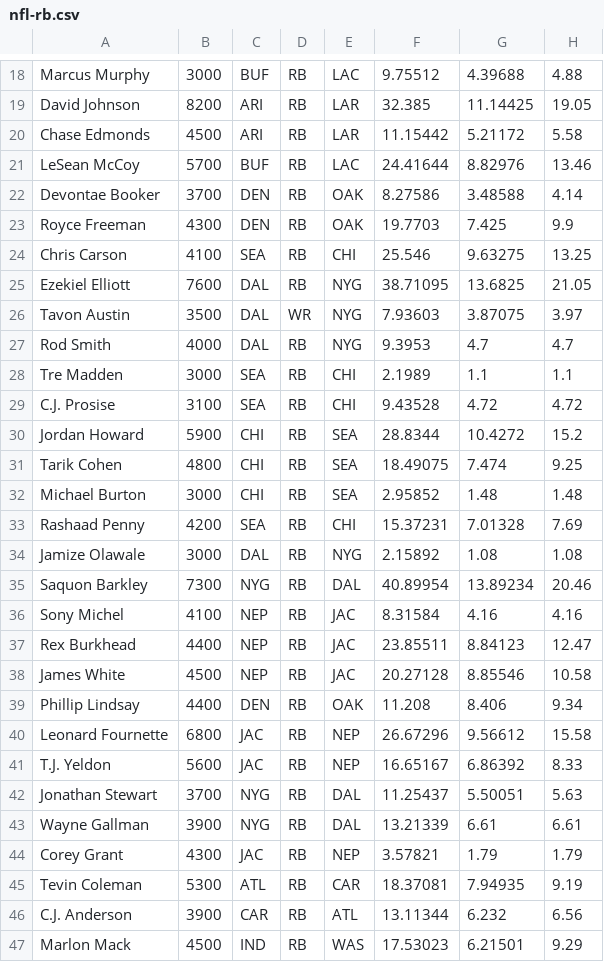
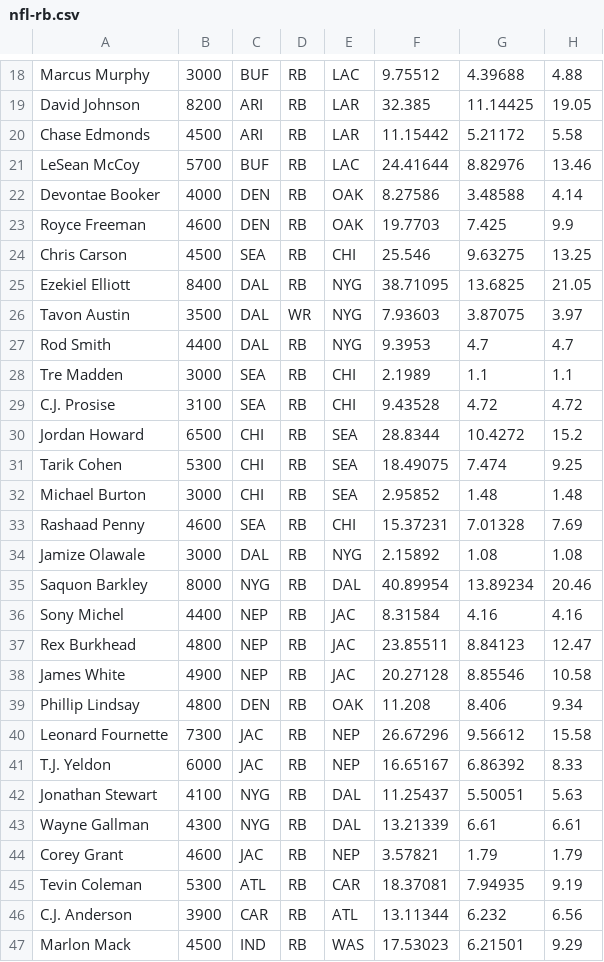
Before and after one commit to mcappleman/rotogrinders-projections, a CSV file: static/csv/DraftKings/nfl-rb.csv, drawn as a sheet; only a part is shown, gaps mark what is left out; the diff covers the shown part only.

```diff
--- a/static/csv/DraftKings/nfl-rb.csv
+++ b/static/csv/DraftKings/nfl-rb.csv
@@ -21,25 +21,25 @@
 "LeSean McCoy",5700,BUF,RB,LAC,24.41644,8.82976,13.46
-"Devontae Booker",3700,DEN,RB,OAK,8.27586,3.48588,4.14
-"Royce Freeman",4300,DEN,RB,OAK,19.7703,7.425,9.9
-"Chris Carson",4100,SEA,RB,CHI,25.546,9.63275,13.25
-"Ezekiel Elliott",7600,DAL,RB,NYG,38.71095,13.6825,21.05
+"Devontae Booker",4000,DEN,RB,OAK,8.27586,3.48588,4.14
+"Royce Freeman",4600,DEN,RB,OAK,19.7703,7.425,9.9
+"Chris Carson",4500,SEA,RB,CHI,25.546,9.63275,13.25
+"Ezekiel Elliott",8400,DAL,RB,NYG,38.71095,13.6825,21.05
 "Tavon Austin",3500,DAL,WR,NYG,7.93603,3.87075,3.97
-"Rod Smith",4000,DAL,RB,NYG,9.3953,4.7,4.7
+"Rod Smith",4400,DAL,RB,NYG,9.3953,4.7,4.7
 "Tre Madden",3000,SEA,RB,CHI,2.1989,1.1,1.1
 "C.J. Prosise",3100,SEA,RB,CHI,9.43528,4.72,4.72
-"Jordan Howard",5900,CHI,RB,SEA,28.8344,10.4272,15.2
-"Tarik Cohen",4800,CHI,RB,SEA,18.49075,7.474,9.25
+"Jordan Howard",6500,CHI,RB,SEA,28.8344,10.4272,15.2
+"Tarik Cohen",5300,CHI,RB,SEA,18.49075,7.474,9.25
 "Michael Burton",3000,CHI,RB,SEA,2.95852,1.48,1.48
-"Rashaad Penny",4200,SEA,RB,CHI,15.37231,7.01328,7.69
+"Rashaad Penny",4600,SEA,RB,CHI,15.37231,7.01328,7.69
 "Jamize Olawale",3000,DAL,RB,NYG,2.15892,1.08,1.08
-"Saquon Barkley",7300,NYG,RB,DAL,40.89954,13.89234,20.46
-"Sony Michel",4100,NEP,RB,JAC,8.31584,4.16,4.16
-"Rex Burkhead",4400,NEP,RB,JAC,23.85511,8.84123,12.47
-"James White",4500,NEP,RB,JAC,20.27128,8.85546,10.58
-"Phillip Lindsay",4400,DEN,RB,OAK,11.208,8.406,9.34
-"Leonard Fournette",6800,JAC,RB,NEP,26.67296,9.56612,15.58
-"T.J. Yeldon",5600,JAC,RB,NEP,16.65167,6.86392,8.33
-"Jonathan Stewart",3700,NYG,RB,DAL,11.25437,5.50051,5.63
-"Wayne Gallman",3900,NYG,RB,DAL,13.21339,6.61,6.61
-"Corey Grant",4300,JAC,RB,NEP,3.57821,1.79,1.79
+"Saquon Barkley",8000,NYG,RB,DAL,40.89954,13.89234,20.46
+"Sony Michel",4400,NEP,RB,JAC,8.31584,4.16,4.16
+"Rex Burkhead",4800,NEP,RB,JAC,23.85511,8.84123,12.47
+"James White",4900,NEP,RB,JAC,20.27128,8.85546,10.58
+"Phillip Lindsay",4800,DEN,RB,OAK,11.208,8.406,9.34
+"Leonard Fournette",7300,JAC,RB,NEP,26.67296,9.56612,15.58
+"T.J. Yeldon",6000,JAC,RB,NEP,16.65167,6.86392,8.33
+"Jonathan Stewart",4100,NYG,RB,DAL,11.25437,5.50051,5.63
+"Wayne Gallman",4300,NYG,RB,DAL,13.21339,6.61,6.61
+"Corey Grant",4600,JAC,RB,NEP,3.57821,1.79,1.79
 "Tevin Coleman",5300,ATL,RB,CAR,18.37081,7.94935,9.19
```
Also changed, not shown: 2 added rows, 2 removed rows and 6 edited cells elsewhere in this file, static/csv/DraftKings/nfl-defense.csv, static/csv/DraftKings/nfl-te.csv, 24 other files.
